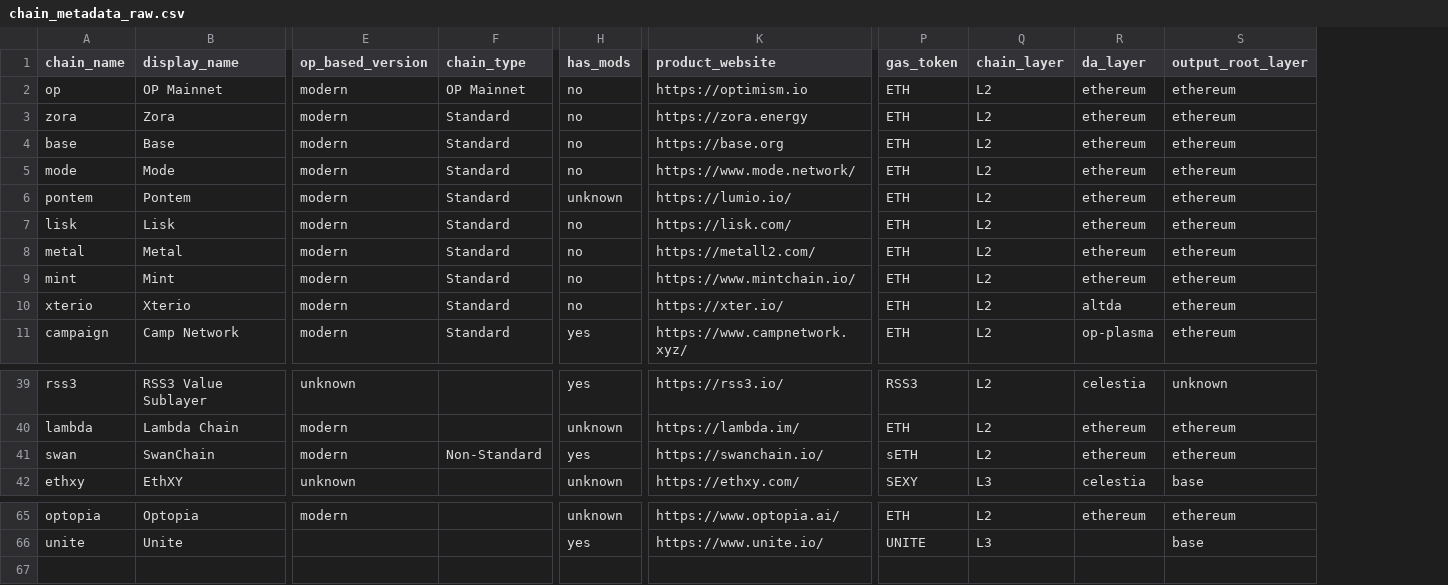
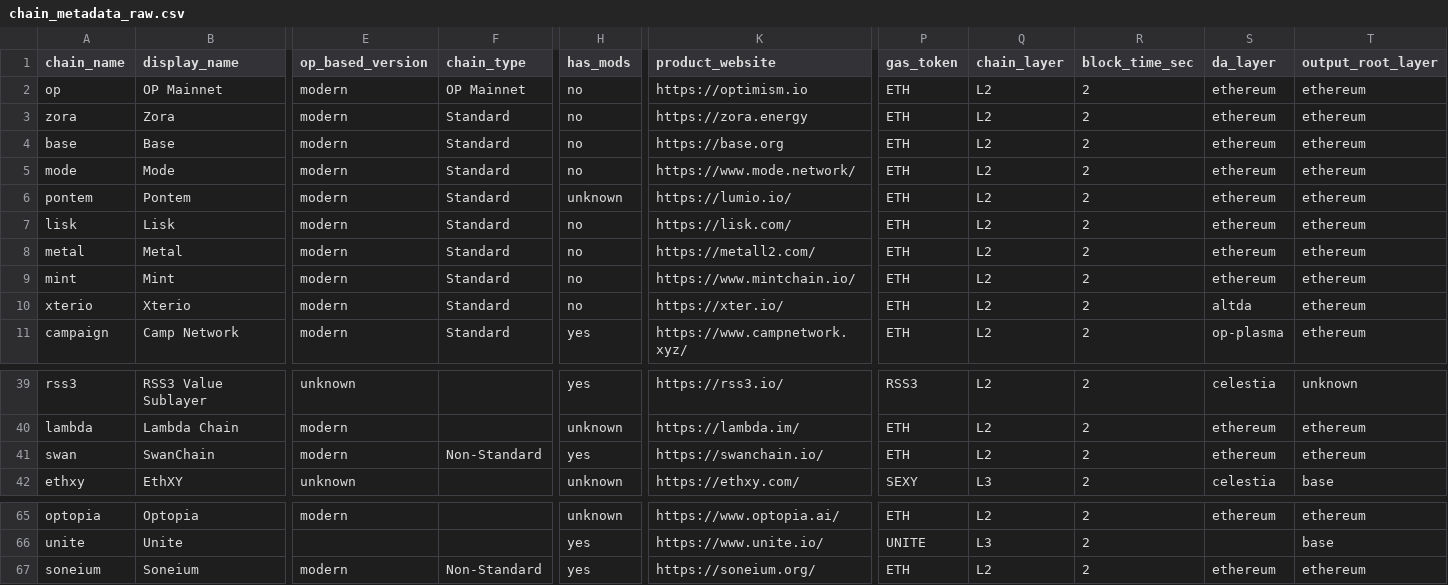
Before and after one commit to ethereum-optimism/op-analytics, a CSV file: op_chains_tracking/inputs/chain_metadata_raw.csv, drawn as a sheet; only a part is shown, gaps mark what is left out; rows hold the shown columns only; the diff names each change by its address in the sheet, - before the commit and + after, or states it on an @@ line.

```diff
--- a/op_chains_tracking/inputs/chain_metadata_raw.csv
+++ b/op_chains_tracking/inputs/chain_metadata_raw.csv
+column R (block_time_sec), rows 2-11: all 2; rows 39-42: all 2; rows 65-66: 2 | 2
-P41 (gas_token): sETH
+P41 (gas_token): ETH
+row 67: soneium | Soneium | modern | Non-Standard | yes | https://soneium.org/ | ETH | L2 | 2 | ethereum | ethereum
```
Also changed, not shown: op_chains_tracking/outputs/chain_metadata.csv, 25 other files.
